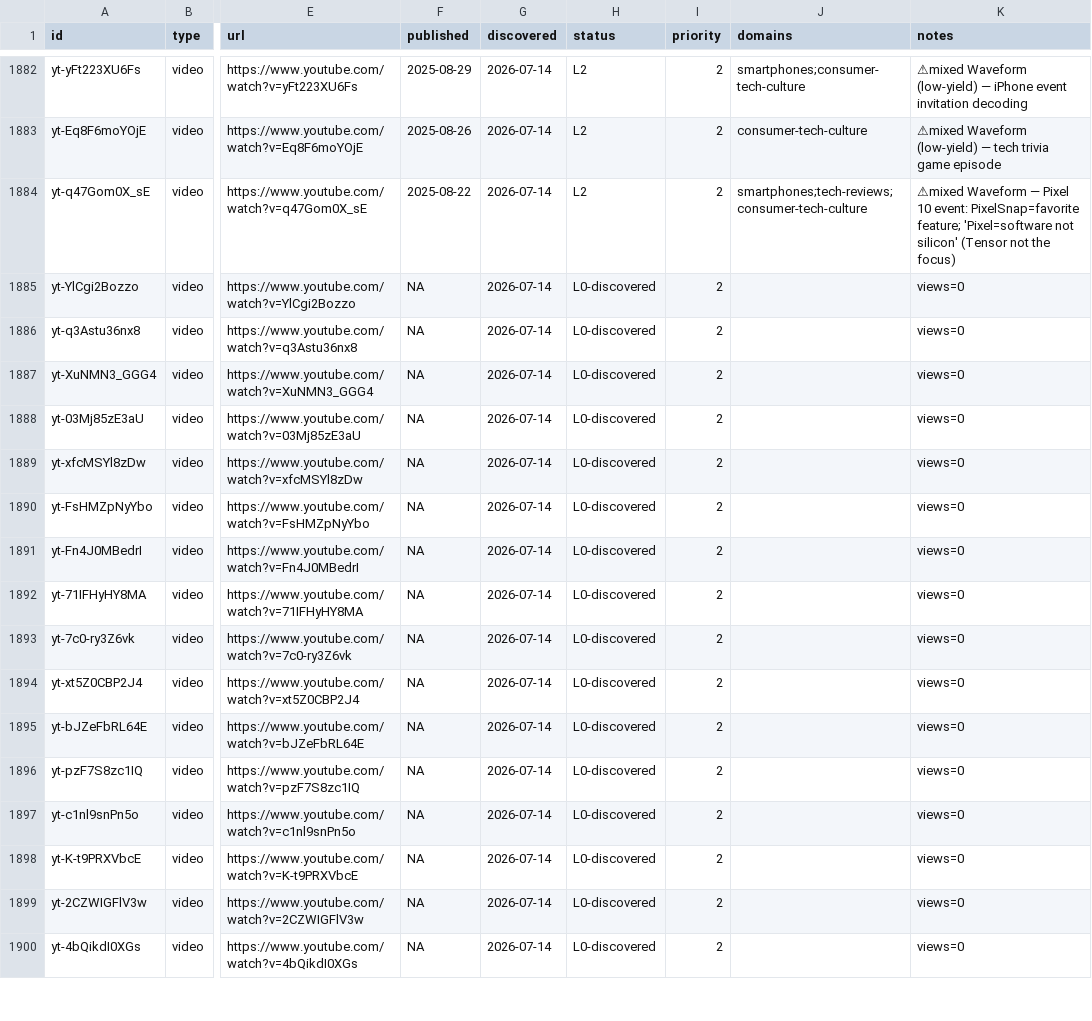
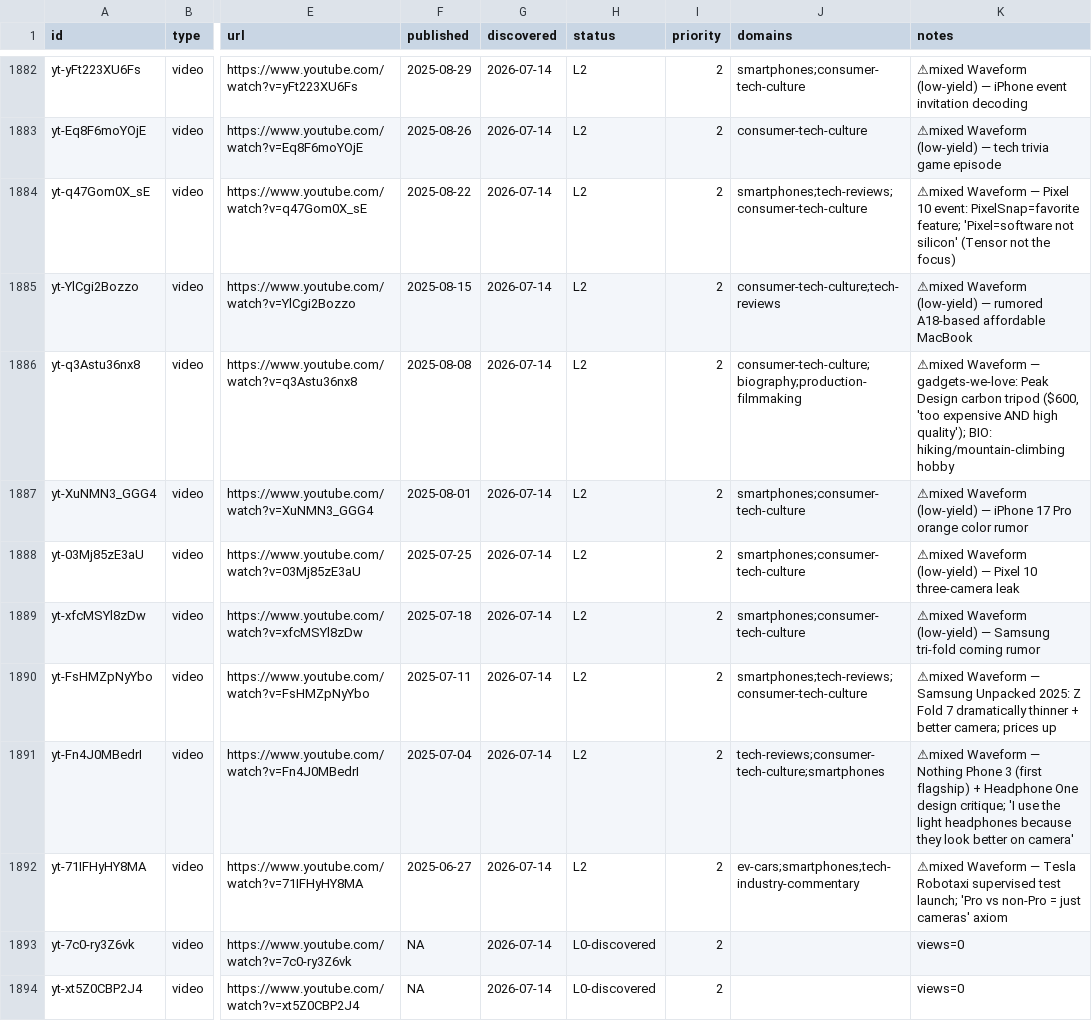
Before and after one commit to claes-work/mkbhd-clone, a CSV file: pipeline/ledger.csv, drawn as a sheet; only a part is shown, gaps mark what is left out; the shorter side is filled out with more unchanged rows; the diff names each change by its address in the sheet, - before the commit and + after, or states it on an @@ line.

```diff
--- a/pipeline/ledger.csv
+++ b/pipeline/ledger.csv
-F1885 (published): NA
+F1885 (published): 2025-08-15
-H1885:H1892 (status): L0-discovered
+H1885:H1892 (status): L2
-J1885 (domains): (empty)
+J1885 (domains): consumer-tech-culture;tech-reviews
-K1885 (notes): views=0
+K1885 (notes): ⚠mixed Waveform (low-yield) — rumored A18-based affordable MacBook
-F1886 (published): NA
+F1886 (published): 2025-08-08
-J1886 (domains): (empty)
+J1886 (domains): consumer-tech-culture;biography;production-filmmaking
-K1886 (notes): views=0
+K1886 (notes): ⚠mixed Waveform — gadgets-we-love: Peak Design carbon tripod ($600, 'too expensive AND high quality'); BIO: hiking/mountain-climbing hobby
-F1887 (published): NA
+F1887 (published): 2025-08-01
-J1887:J1889 (domains): (empty)
+J1887:J1889 (domains): smartphones;consumer-tech-culture
-K1887 (notes): views=0
+K1887 (notes): ⚠mixed Waveform (low-yield) — iPhone 17 Pro orange color rumor
-F1888 (published): NA
+F1888 (published): 2025-07-25
-K1888 (notes): views=0
+K1888 (notes): ⚠mixed Waveform (low-yield) — Pixel 10 three-camera leak
-F1889 (published): NA
+F1889 (published): 2025-07-18
-K1889 (notes): views=0
+K1889 (notes): ⚠mixed Waveform (low-yield) — Samsung tri-fold coming rumor
-F1890 (published): NA
+F1890 (published): 2025-07-11
-J1890 (domains): (empty)
+J1890 (domains): smartphones;tech-reviews;consumer-tech-culture
-K1890 (notes): views=0
+K1890 (notes): ⚠mixed Waveform — Samsung Unpacked 2025: Z Fold 7 dramatically thinner + better camera; prices up
-F1891 (published): NA
+F1891 (published): 2025-07-04
-J1891 (domains): (empty)
+J1891 (domains): tech-reviews;consumer-tech-culture;smartphones
-K1891 (notes): views=0
+K1891 (notes): ⚠mixed Waveform — Nothing Phone 3 (first flagship) + Headphone One design critique; 'I use the light headphones because they look better on camera'
-F1892 (published): NA
+F1892 (published): 2025-06-27
-J1892 (domains): (empty)
+J1892 (domains): ev-cars;smartphones;tech-industry-commentary
-K1892 (notes): views=0
+K1892 (notes): ⚠mixed Waveform — Tesla Robotaxi supervised test launch; 'Pro vs non-Pro = just cameras' axiom
```
Also changed, not shown: 11 other files.
